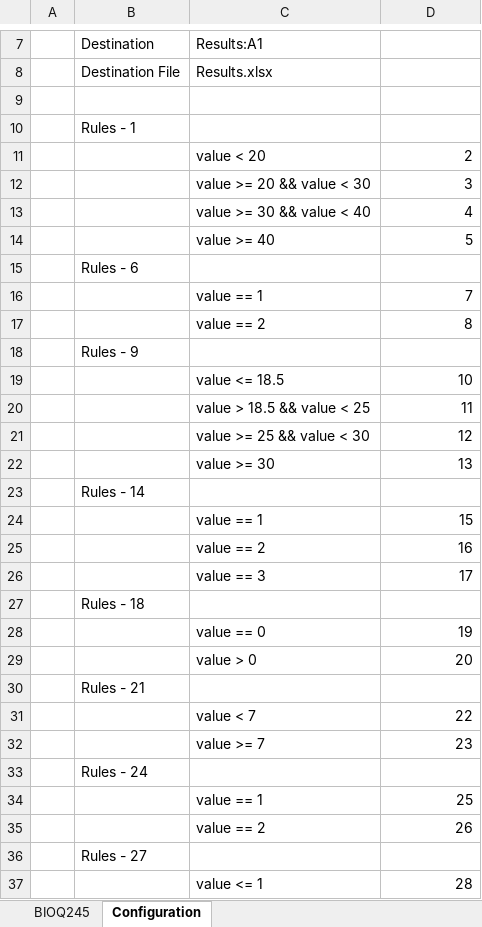
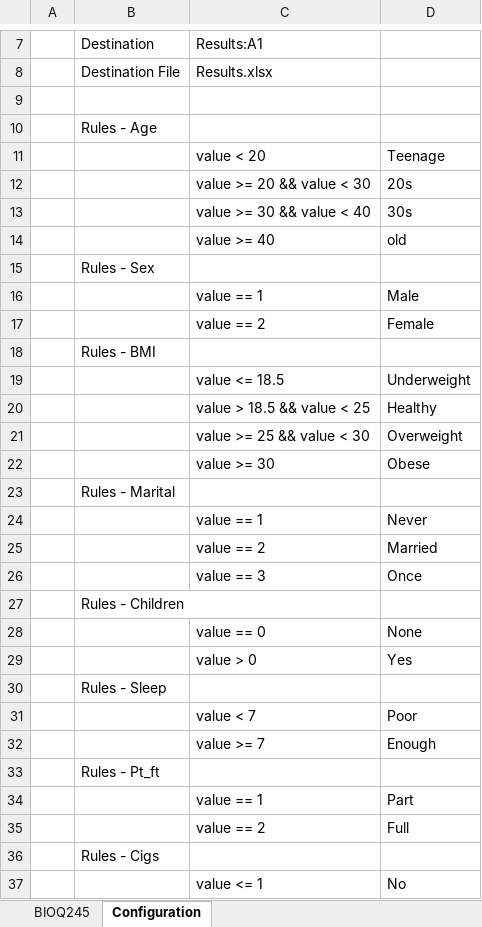
Before and after one commit to lukepistolesi/CorrelationStats, an Excel workbook: BIOQ245.xlsx, sheet Configuration, drawn as a sheet; only a part is shown, gaps mark what is left out; values as stored, in another font and other column widths than the file's, no borders; the diff covers the shown part only; the diff names each change by its address in the sheet, - before the commit and + after, or states it on an @@ line.

```diff
--- a/BIOQ245.xlsx (sheet Configuration)
+++ b/BIOQ245.xlsx (sheet Configuration)
-B10: Rules - 1
+B10: Rules - Age
-D11: 2
+D11: Teenage
-D12: 3
+D12: 20s
-D13: 4
+D13: 30s
-D14: 5
+D14: old
-B15: Rules - 6
+B15: Rules - Sex
-D16: 7
+D16: Male
-D17: 8
+D17: Female
-B18: Rules - 9
+B18: Rules - BMI
-D19: 10
+D19: Underweight
-D20: 11
+D20: Healthy
-D21: 12
+D21: Overweight
-D22: 13
+D22: Obese
-B23: Rules - 14
+B23: Rules - Marital
-D24: 15
+D24: Never
-D25: 16
+D25: Married
-D26: 17
+D26: Once
-B27: Rules - 18
+B27: Rules - Children
-D28: 19
+D28: None
-D29: 20
+D29: Yes
-B30: Rules - 21
+B30: Rules - Sleep
-D31: 22
+D31: Poor
-D32: 23
+D32: Enough
-B33: Rules - 24
+B33: Rules - Pt_ft
-D34: 25
+D34: Part
-D35: 26
+D35: Full
-B36: Rules - 27
+B36: Rules - Cigs
-D37: 28
+D37: No
```
Also changed, not shown: 13 added rows, 4 removed rows and 21 edited cells elsewhere in this sheet, Results.xlsx, 4 other files.
